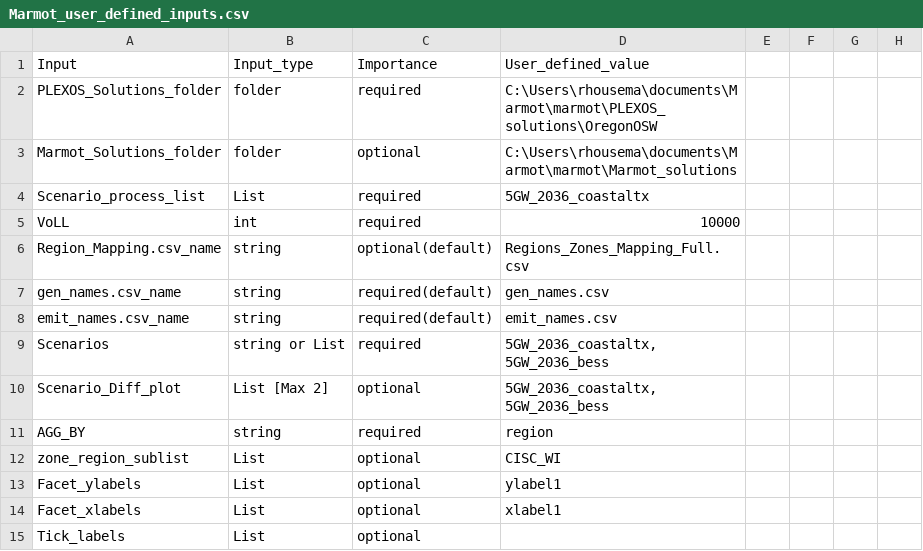
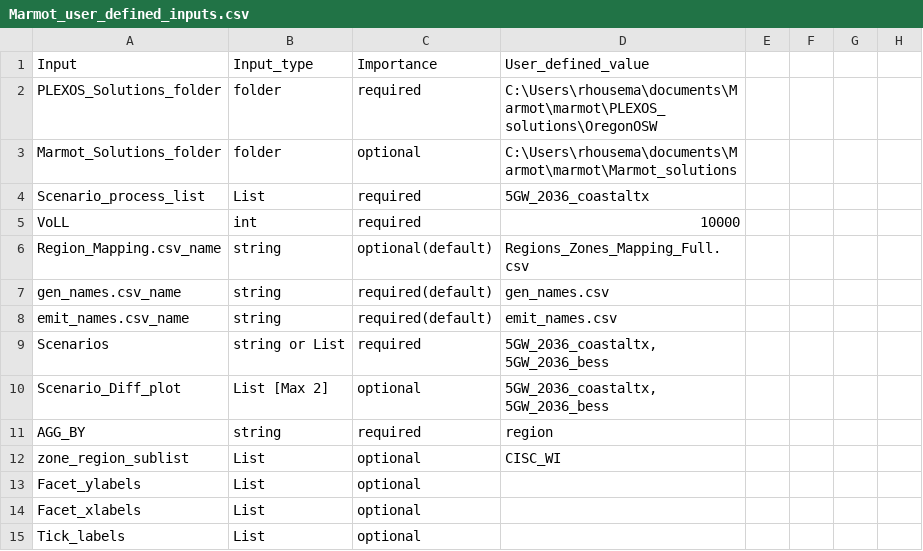
Before and after one commit to NREL/Marmot, a CSV file: marmot/Marmot_user_defined_inputs.csv, drawn as a sheet; only a part is shown; the diff names each change by its address in the sheet, - before the commit and + after, or states it on an @@ line.

Commit message:
save user input, switch branches

```diff
--- a/marmot/Marmot_user_defined_inputs.csv
+++ b/marmot/Marmot_user_defined_inputs.csv
-D13: ylabel1
+D13: (empty)
-D14: xlabel1
+D14: (empty)
```
Also changed, not shown: marmot/Marmot_plot_select.csv.
